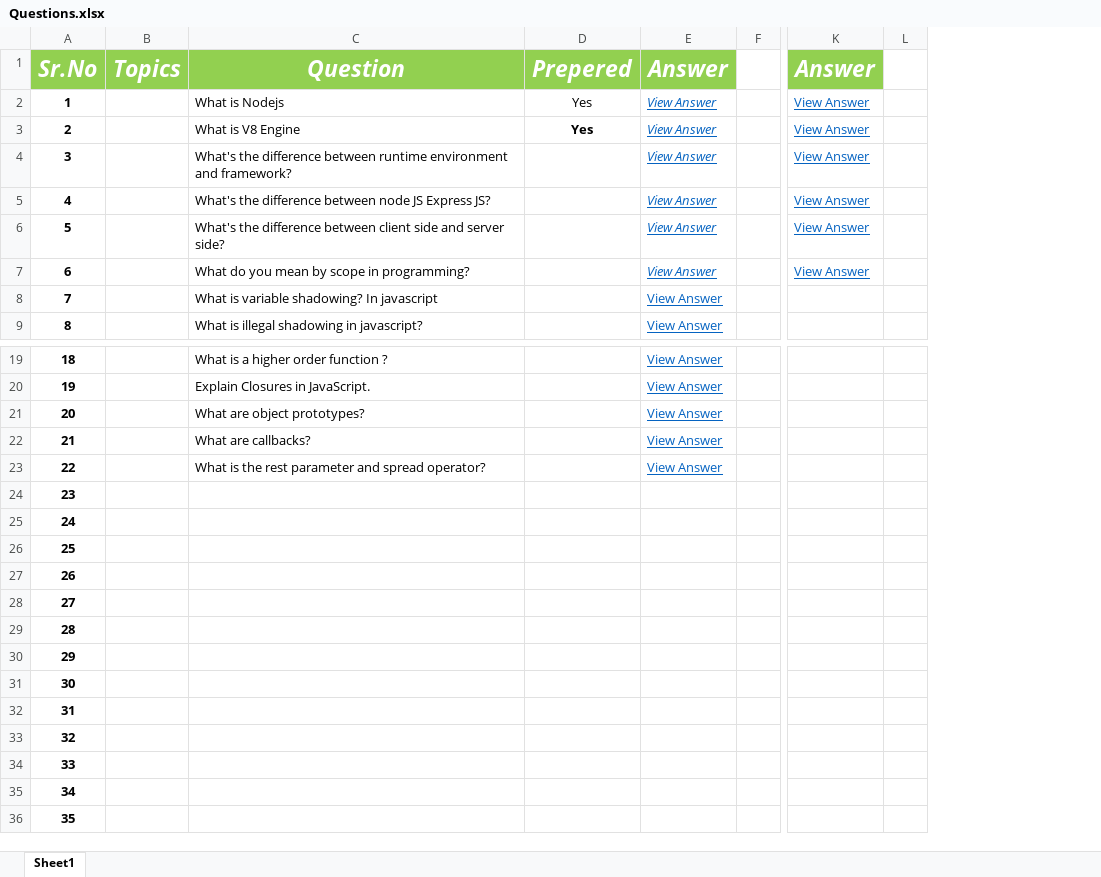
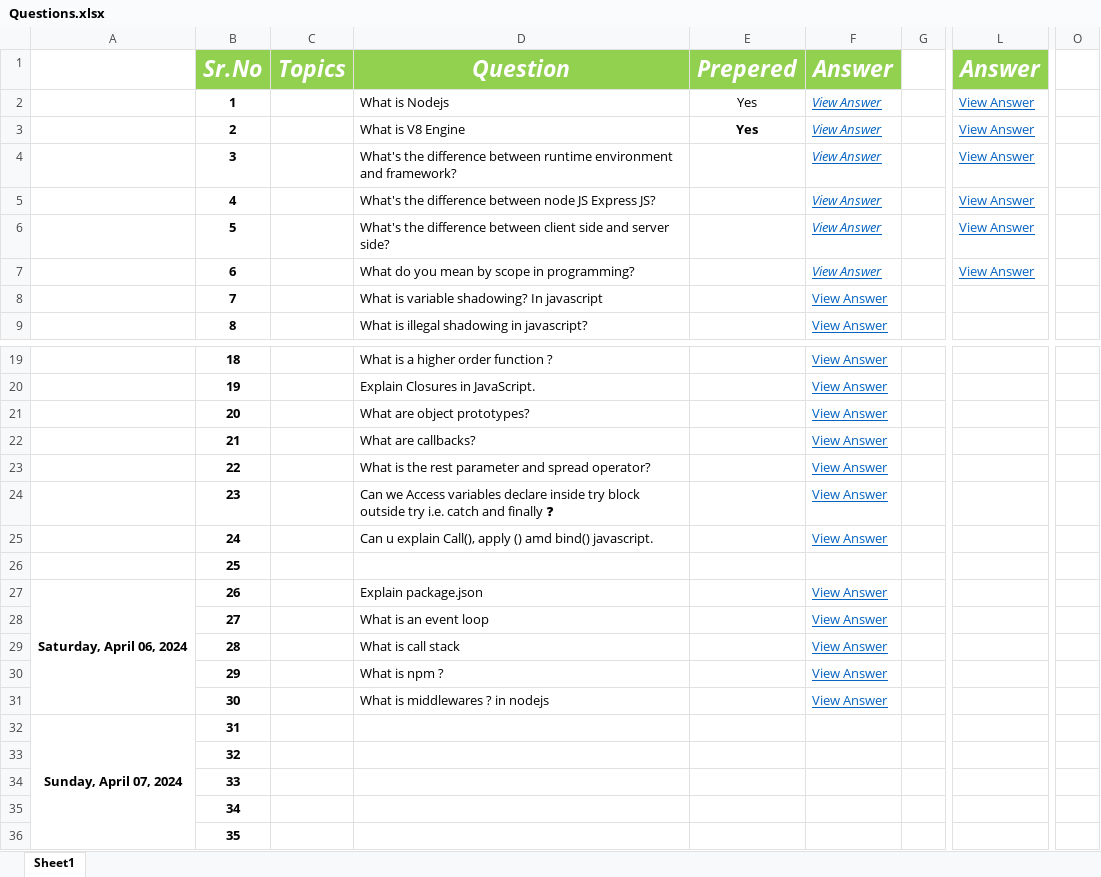
Before and after one commit to mpardhi11/JavaScript-and-Node-Problems, an Excel workbook: javascript-questions/Questions.xlsx, sheet Sheet1, drawn as a sheet; only a part is shown, gaps mark what is left out; values as stored, in another font and other column widths than the file's, no borders; conditional formats not drawn; removed rows and columns are numbered as before the commit, all else as after; the diff names each change by its address in the sheet, - before the commit and + after, or states it on an @@ line.

```diff
--- a/javascript-questions/Questions.xlsx (sheet Sheet1)
+++ b/javascript-questions/Questions.xlsx (sheet Sheet1)
+column A, rows 27-32: Saturday, April 06, 2024 |  |  |  |  | Sunday, April 07, 2024
-column L, empty
+column O, empty
-D24: (empty)
+D24: Can we Access variables declare inside try block outside try i.e. catch and finally ❓
-F24:F25: (empty)
+F24:F25: View Answer
-D25: (empty)
+D25: Can u explain Call(), apply () amd bind() javascript.
-D27: (empty)
+D27: Explain package.json
-F27:F31: (empty)
+F27:F31: View Answer
-D28: (empty)
+D28: What is an event loop
-D29: (empty)
+D29: What is call stack
-D30: (empty)
+D30: What is npm ?
-D31: (empty)
+D31: What is middlewares ? in nodejs
```
Also changed, not shown: formulas that keep their value, 8 other files.
